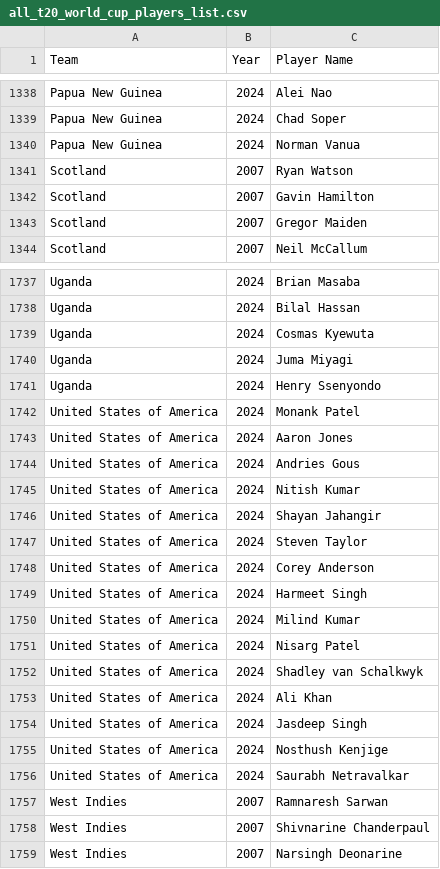
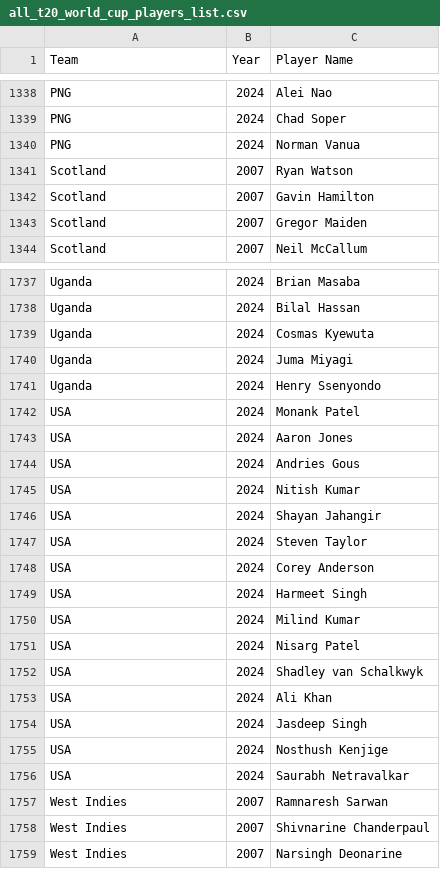
Before and after one commit to Shamsvi/CMSE-830, a CSV file: MidtermPorject/all_t20_world_cup_players_list.csv, drawn as a sheet; only a part is shown, gaps mark what is left out; the diff covers the shown part only; the diff names each change by its address in the sheet, - before the commit and + after, or states it on an @@ line.

```diff
--- a/MidtermPorject/all_t20_world_cup_players_list.csv
+++ b/MidtermPorject/all_t20_world_cup_players_list.csv
-A1338:A1340 (Team): Papua New Guinea
+A1338:A1340 (Team): PNG
-A1742:A1756 (Team): United States of America
+A1742:A1756 (Team): USA
```
Also changed, not shown: 27 edited cells elsewhere in this file.
